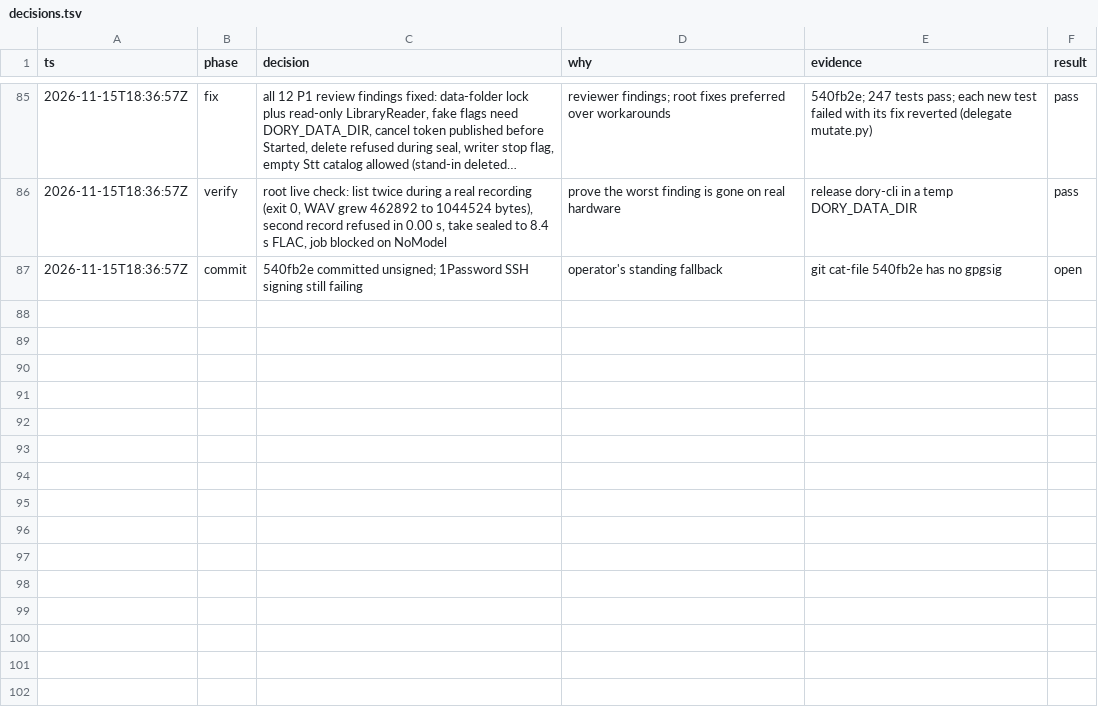
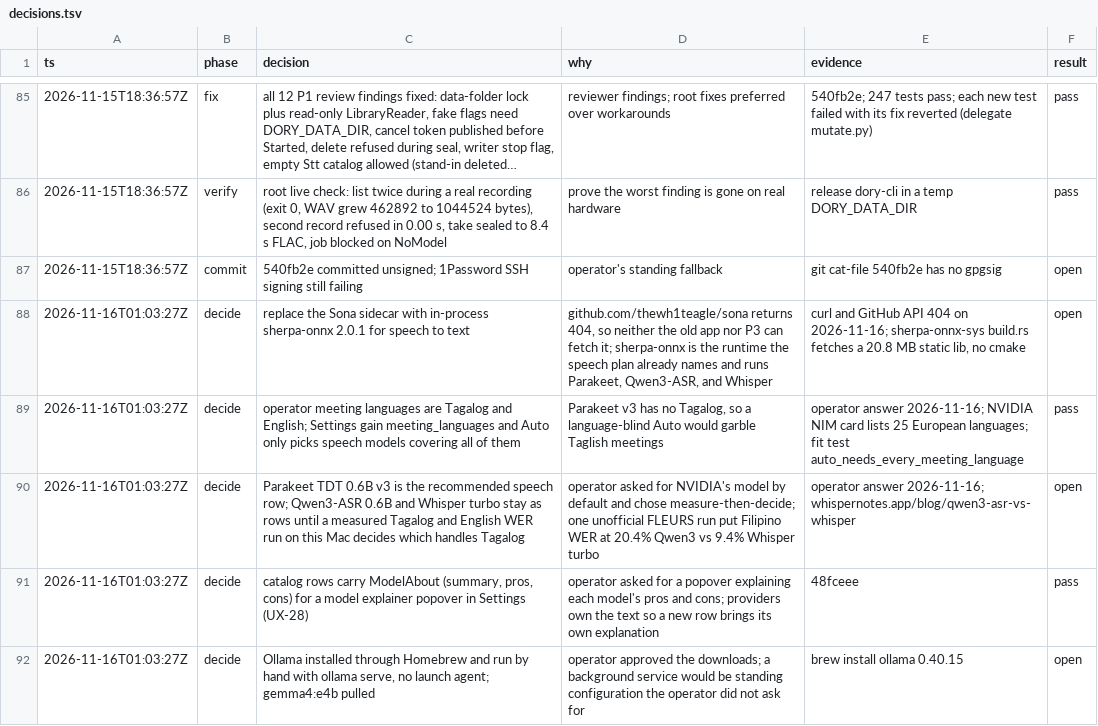
Before and after one commit to duyth1203/dory, a TSV file: docs/plans/decisions.tsv, drawn as a sheet; only a part is shown, gaps mark what is left out; long unchanged cells end in ….

Commit message:
docs: replace Sona with sherpa-onnx and specify the model explainer
Sona's repository is gone, so the plan, the agent guide, and the decision log
now name sherpa-onnx as the speech runtime. The UX spec gains the model
explainer popover (UX-28) and meeting languages (UX-29).

```diff
--- a/docs/plans/decisions.tsv
+++ b/docs/plans/decisions.tsv
@@ -87 +87,6 @@ ts	phase	decision	why	evidence	result
 2026-11-15T18:36:57Z	commit	540fb2e committed unsigned; 1Password SSH signing still failing	operator's standing fallback	git cat-file 540fb2e has no gpgsig	open
+2026-11-16T01:03:27Z	decide	replace the Sona sidecar with in-process sherpa-onnx 2.0.1 for speech to text	github.com/thewh1teagle/sona returns 404, so neither the old app nor P3 can fetch it; sherpa-onnx is the runtime the speech plan already names and runs Parakeet, Qwen3-ASR, and Whisper	curl and GitHub API 404 on 2026-11-16; sherpa-onnx-sys build.rs fetches a 20.8 MB static lib, no cmake	open
+2026-11-16T01:03:27Z	decide	operator meeting languages are Tagalog and English; Settings gain meeting_languages and Auto only picks speech models covering all of them	Parakeet v3 has no Tagalog, so a language-blind Auto would garble Taglish meetings	operator answer 2026-11-16; NVIDIA NIM card lists 25 European languages; fit test auto_needs_every_meeting_language	pass
+2026-11-16T01:03:27Z	decide	Parakeet TDT 0.6B v3 is the recommended speech row; Qwen3-ASR 0.6B and Whisper turbo stay as rows until a measured Tagalog and English WER run on this Mac decides which handles Tagalog	operator asked for NVIDIA's model by default and chose measure-then-decide; one unofficial FLEURS run put Filipino WER at 20.4% Qwen3 vs 9.4% Whisper turbo	operator answer 2026-11-16; whispernotes.app/blog/qwen3-asr-vs-whisper	open
+2026-11-16T01:03:27Z	decide	catalog rows carry ModelAbout (summary, pros, cons) for a model explainer popover in Settings (UX-28)	operator asked for a popover explaining each model's pros and cons; providers own the text so a new row brings its own explanation	48fceee	pass
+2026-11-16T01:03:27Z	decide	Ollama installed through Homebrew and run by hand with ollama serve, no launch agent; gemma4:e4b pulled	operator approved the downloads; a background service would be standing configuration the operator did not ask for	brew install ollama 0.40.15	open
```
Also changed, not shown: 3 other files.
